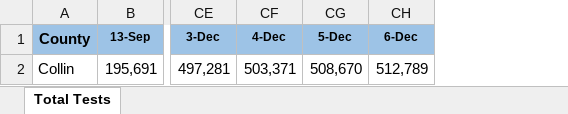
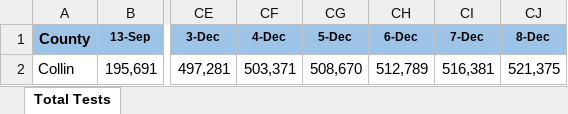
Before and after one commit to nitramssirc/CollinCountyCovidDashboard, an Excel workbook: Services/StateOfTexas/Data/CumulativeTestsOverTimeByCounty.xlsx, sheet Total Tests, drawn as a sheet; only a part is shown, gaps mark what is left out; values as stored, in another font and other column widths than the file's, no borders; the diff names each change by its address in the sheet, - before the commit and + after, or states it on an @@ line.

```diff
--- a/Services/StateOfTexas/Data/CumulativeTestsOverTimeByCounty.xlsx (sheet Total Tests)
+++ b/Services/StateOfTexas/Data/CumulativeTestsOverTimeByCounty.xlsx (sheet Total Tests)
+column CI (7-Dec), row 2: 516,381
+column CJ (8-Dec), row 2: 521,375
```
Also changed, not shown: Services/StateOfTexas/Data/CombinedHospitalDataoverTimebyTSARegion.xlsx, Services/StateOfTexas/Data/TexasCOVID19FatalityCountDatabyCounty.xlsx, 1 other file.
